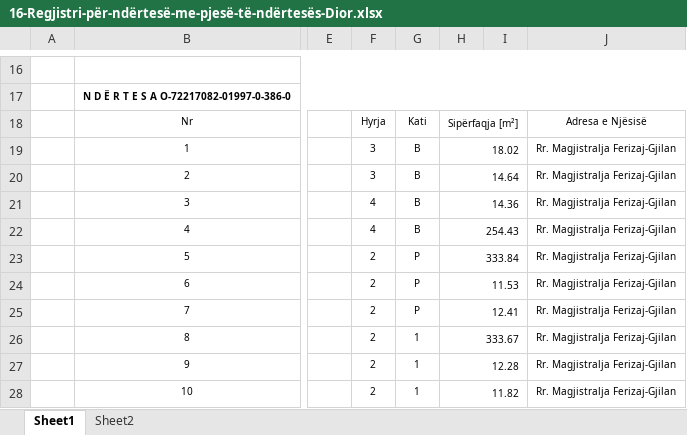
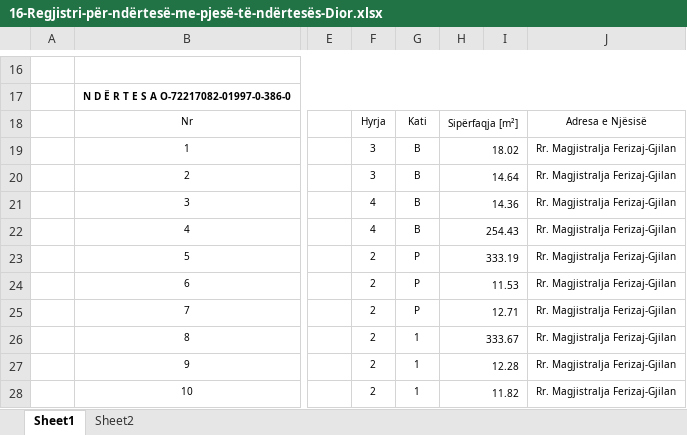
Before and after one commit to geo-coding/Dior-Sojev-, an Excel workbook: 5-Njësite-banesore/regjistri/16-Regjistri-për-ndërtesë-me-pjesë-të-ndërtesës-Dior.xlsx, sheet Sheet1, drawn as a sheet; only a part is shown, gaps mark what is left out; values as stored, in another font and other column widths than the file's, no borders; charts and pictures not drawn; the diff names each change by its address in the sheet, - before the commit and + after, or states it on an @@ line.

Commit message:
permirsimi i regjistrit perdhesa njesite

```diff
--- a/5-Njësite-banesore/regjistri/16-Regjistri-për-ndërtesë-me-pjesë-të-ndërtesës-Dior.xlsx (sheet Sheet1)
+++ b/5-Njësite-banesore/regjistri/16-Regjistri-për-ndërtesë-me-pjesë-të-ndërtesës-Dior.xlsx (sheet Sheet1)
-H23: 333.84
+H23: 333.19
-H25: 12.41
+H25: 12.71
```
